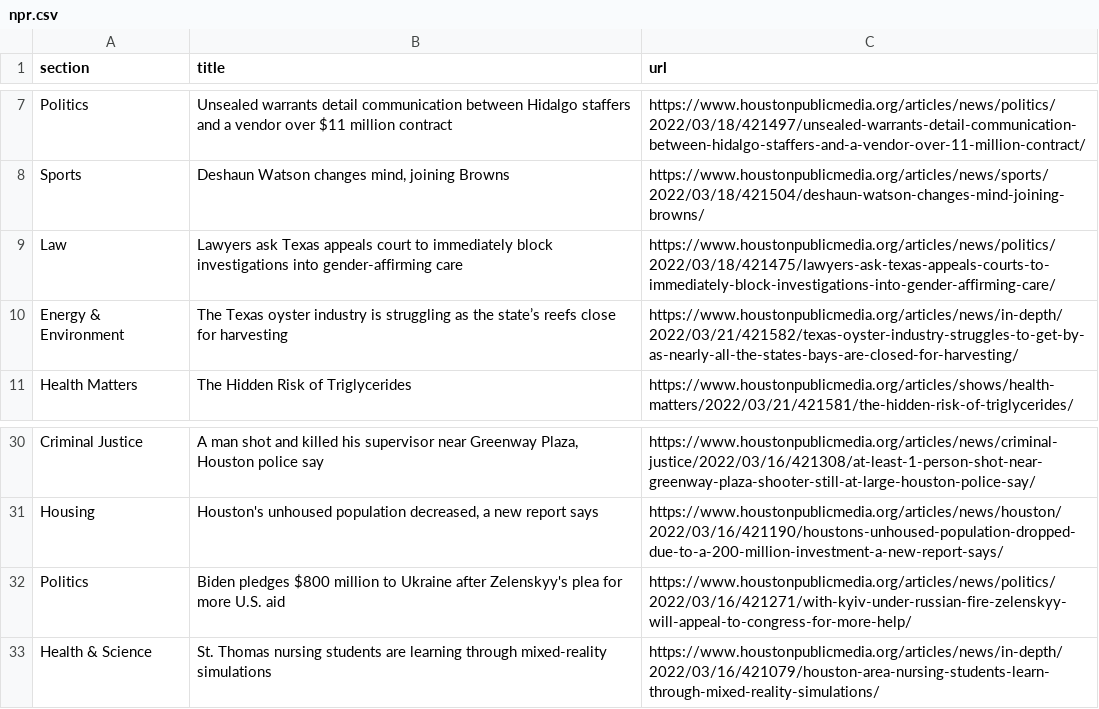
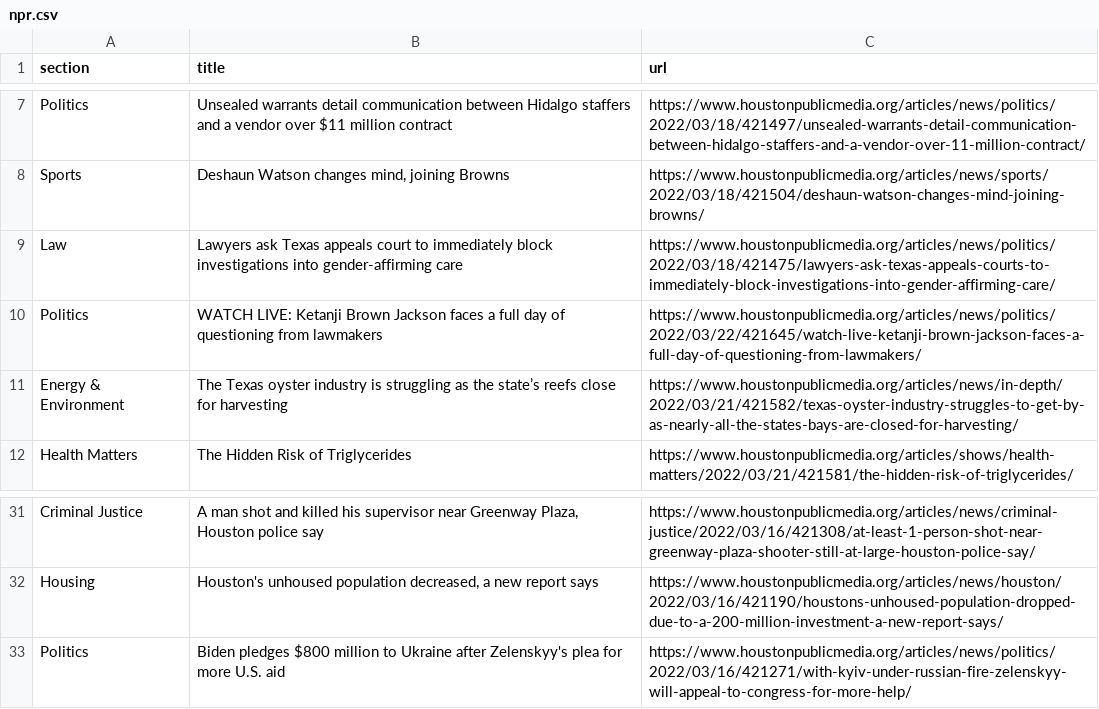
Before and after one commit to srjouppi/auto-scraper, a CSV file: npr.csv, drawn as a sheet; only a part is shown, gaps mark what is left out.

```diff
--- a/npr.csv
+++ b/npr.csv
@@ -9,2 +9,3 @@ Sports,"Deshaun Watson changes mind, joining Browns",https://www.houstonpublicme
 Law,Lawyers ask Texas appeals court to immediately block investigations into gender-affirming care,https://www.houstonpublicmedia.org/articles/news/politics/2022/03/18/421475/lawyers-ask-texas-appeals-courts-to-immediately-block-investigations-into-gender-affirming-care/
+Politics,WATCH LIVE: Ketanji Brown Jackson faces a full day of questioning from lawmakers,https://www.houstonpublicmedia.org/articles/news/politics/2022/03/22/421645/watch-live-ketanji-brown-jackson-faces-a-full-day-of-questioning-from-lawmakers/
 Energy & Environment,The Texas oyster industry is struggling as the state’s reefs close for harvesting,https://www.houstonpublicmedia.org/articles/news/in-depth/2022/03/21/421582/texas-oyster-industry-struggles-to-get-by-as-nearly-all-the-states-bays-are-closed-for-harvesting/
@@ -32,2 +33 @@ Housing,"Houston's unhoused population decreased, a new report says",https://www
 Politics,Biden pledges $800 million to Ukraine after Zelenskyy's plea for more U.S. aid,https://www.houstonpublicmedia.org/articles/news/politics/2022/03/16/421271/with-kyiv-under-russian-fire-zelenskyy-will-appeal-to-congress-for-more-help/
-Health & Science,St. Thomas nursing students are learning through mixed-reality simulations,https://www.houstonpublicmedia.org/articles/news/in-depth/2022/03/16/421079/houston-area-nursing-students-learn-through-mixed-reality-simulations/
```
